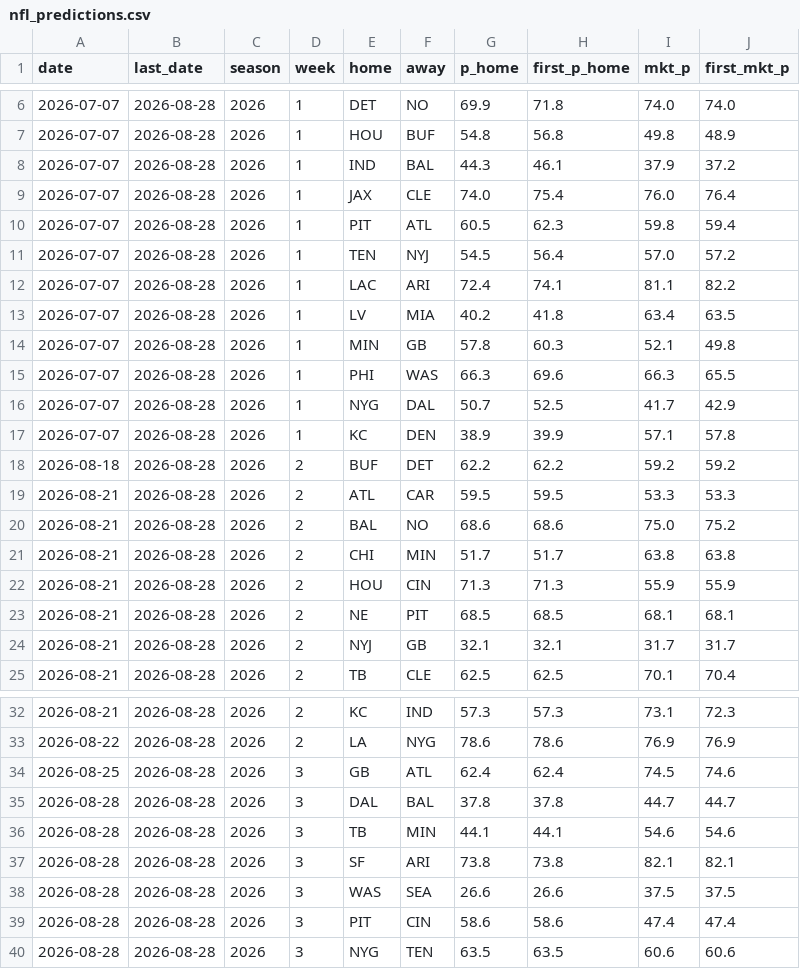
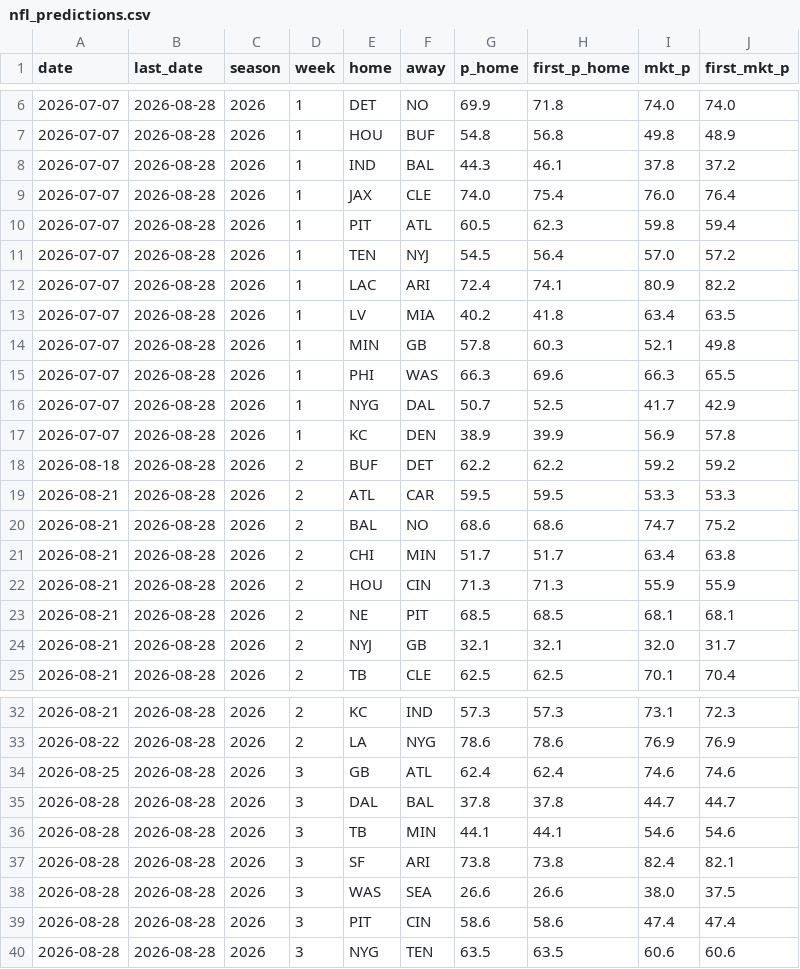
Before and after one commit to CheeseDagg/NFLTool, a CSV file: data/nfl_predictions.csv, drawn as a sheet; only a part is shown, gaps mark what is left out.

```diff
--- a/data/nfl_predictions.csv
+++ b/data/nfl_predictions.csv
@@ -7,3 +7,3 @@ date,last_date,season,week,home,away,p_home,first_p_home,mkt_p,first_mkt_p
 2026-07-07,2026-08-28,2026,1,HOU,BUF,54.8,56.8,49.8,48.9
-2026-07-07,2026-08-28,2026,1,IND,BAL,44.3,46.1,37.9,37.2
+2026-07-07,2026-08-28,2026,1,IND,BAL,44.3,46.1,37.8,37.2
 2026-07-07,2026-08-28,2026,1,JAX,CLE,74.0,75.4,76.0,76.4
@@ -11,3 +11,3 @@ date,last_date,season,week,home,away,p_home,first_p_home,mkt_p,first_mkt_p
 2026-07-07,2026-08-28,2026,1,TEN,NYJ,54.5,56.4,57.0,57.2
-2026-07-07,2026-08-28,2026,1,LAC,ARI,72.4,74.1,81.1,82.2
+2026-07-07,2026-08-28,2026,1,LAC,ARI,72.4,74.1,80.9,82.2
 2026-07-07,2026-08-28,2026,1,LV,MIA,40.2,41.8,63.4,63.5
@@ -16,10 +16,10 @@ date,last_date,season,week,home,away,p_home,first_p_home,mkt_p,first_mkt_p
 2026-07-07,2026-08-28,2026,1,NYG,DAL,50.7,52.5,41.7,42.9
-2026-07-07,2026-08-28,2026,1,KC,DEN,38.9,39.9,57.1,57.8
+2026-07-07,2026-08-28,2026,1,KC,DEN,38.9,39.9,56.9,57.8
 2026-08-18,2026-08-28,2026,2,BUF,DET,62.2,62.2,59.2,59.2
 2026-08-21,2026-08-28,2026,2,ATL,CAR,59.5,59.5,53.3,53.3
-2026-08-21,2026-08-28,2026,2,BAL,NO,68.6,68.6,75.0,75.2
-2026-08-21,2026-08-28,2026,2,CHI,MIN,51.7,51.7,63.8,63.8
+2026-08-21,2026-08-28,2026,2,BAL,NO,68.6,68.6,74.7,75.2
+2026-08-21,2026-08-28,2026,2,CHI,MIN,51.7,51.7,63.4,63.8
 2026-08-21,2026-08-28,2026,2,HOU,CIN,71.3,71.3,55.9,55.9
 2026-08-21,2026-08-28,2026,2,NE,PIT,68.5,68.5,68.1,68.1
-2026-08-21,2026-08-28,2026,2,NYJ,GB,32.1,32.1,31.7,31.7
+2026-08-21,2026-08-28,2026,2,NYJ,GB,32.1,32.1,32.0,31.7
 2026-08-21,2026-08-28,2026,2,TB,CLE,62.5,62.5,70.1,70.4
@@ -33,7 +33,7 @@ date,last_date,season,week,home,away,p_home,first_p_home,mkt_p,first_mkt_p
 2026-08-22,2026-08-28,2026,2,LA,NYG,78.6,78.6,76.9,76.9
-2026-08-25,2026-08-28,2026,3,GB,ATL,62.4,62.4,74.5,74.6
+2026-08-25,2026-08-28,2026,3,GB,ATL,62.4,62.4,74.6,74.6
 2026-08-28,2026-08-28,2026,3,DAL,BAL,37.8,37.8,44.7,44.7
 2026-08-28,2026-08-28,2026,3,TB,MIN,44.1,44.1,54.6,54.6
-2026-08-28,2026-08-28,2026,3,SF,ARI,73.8,73.8,82.1,82.1
-2026-08-28,2026-08-28,2026,3,WAS,SEA,26.6,26.6,37.5,37.5
+2026-08-28,2026-08-28,2026,3,SF,ARI,73.8,73.8,82.4,82.1
+2026-08-28,2026-08-28,2026,3,WAS,SEA,26.6,26.6,38.0,37.5
 2026-08-28,2026-08-28,2026,3,PIT,CIN,58.6,58.6,47.4,47.4
```
Also changed, not shown: 1 other file.
